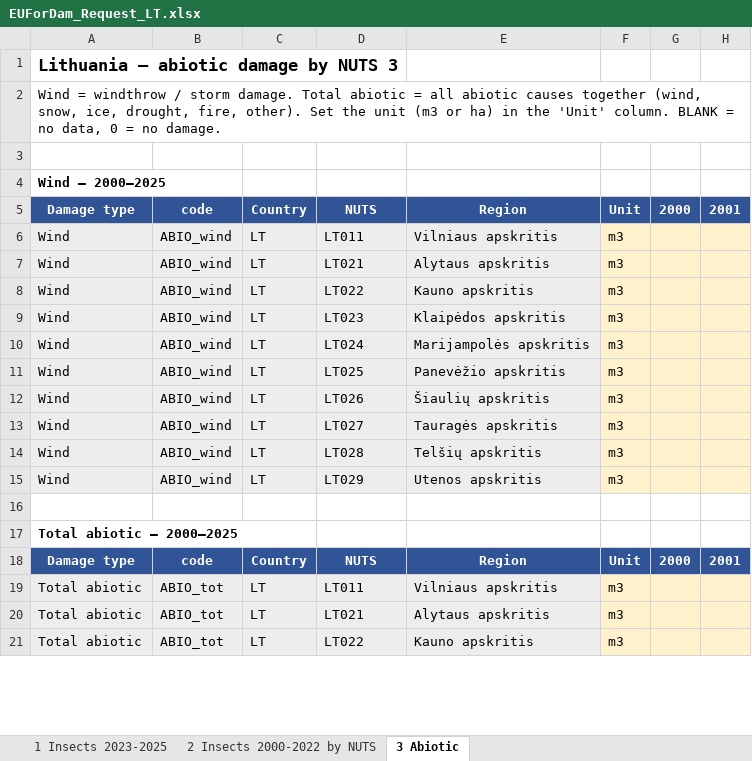
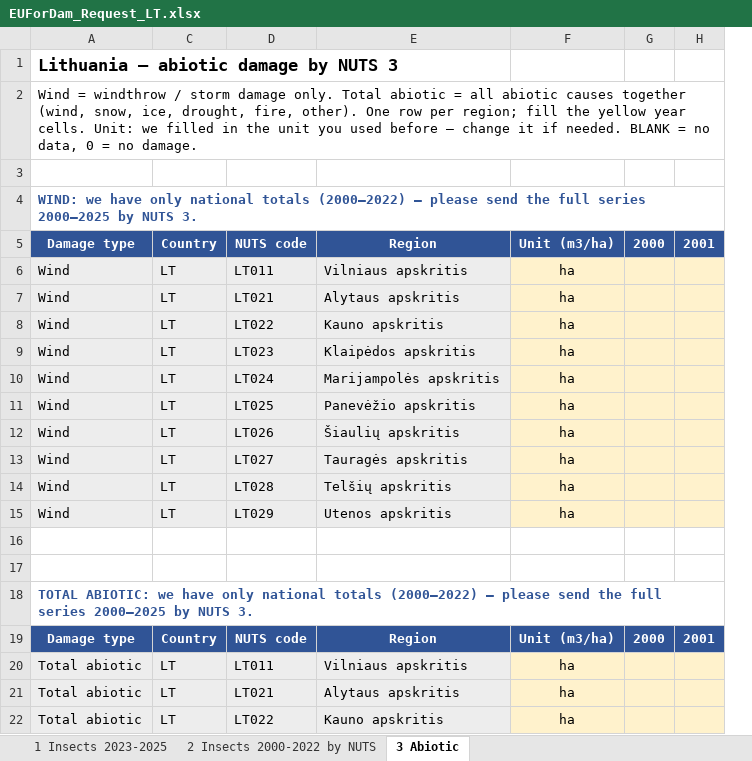
Before and after one commit to hazari2121/githubtraining, an Excel workbook: EUForDam/country_requests/EUForDam_Request_LT.xlsx, sheet 3 Abiotic, drawn as a sheet; only a part is shown; values as stored, in another font and other column widths than the file's, no borders; removed rows and columns are numbered as before the commit, all else as after; rows hold the shown columns only; the diff names each change by its address in the sheet, - before the commit and + after, or states it on an @@ line.

```diff
--- a/EUForDam/country_requests/EUForDam_Request_LT.xlsx (sheet 3 Abiotic)
+++ b/EUForDam/country_requests/EUForDam_Request_LT.xlsx (sheet 3 Abiotic)
@@ column B hidden, rows 5-21: code | ABIO_wind | ABIO_wind | ABIO_wind | ABIO_wind | ABIO_wind | ABIO_wind | ABIO_wind | ABIO_wind | ABIO_wind | ABIO_wind |  |  | code | ABIO_tot | ABIO_tot | ABIO_tot @@
-column F, rows 5-21: Unit | m3 | m3 | m3 | m3 | m3 | m3 | m3 | m3 | m3 | m3 |  |  | Unit | m3 | m3 | m3
+column F, rows 5-15: Unit (m3/ha) | ha | ha | ha | ha | ha | ha | ha | ha | ha | ha; rows 19-22: Unit (m3/ha) | ha | ha | ha
-A2: …/ storm damage. Total abiotic = all abiotic causes together (wind, snow, ice, drought, fire, other). Set the unit (m3 or ha) in the 'Unit' column. BLANK =…
+A2: …/ storm damage only. Total abiotic = all abiotic causes together (wind, snow, ice, drought, fire, other). One row per region; fill the yellow year cells. Unit: we filled in the unit you used before – change it if needed. BLANK =…
-A4: Wind – 2000–2025
+A4: WIND: we have only national totals (2000–2022) – please send the full series 2000–2025 by NUTS 3.
-A4 text colour: black
+A4 text colour: #305496
-D5: NUTS
+D5: NUTS code
+row 17: (empty)
-A18: Total abiotic – 2000–2025
+A18: TOTAL ABIOTIC: we have only national totals (2000–2022) – please send the full series 2000–2025 by NUTS 3.
-A18 text colour: black
+A18 text colour: #305496
-D19: NUTS
+D19: NUTS code
```
Also changed, not shown: sheet 1 Insects 2023-2025, sheet 2 Insects 2000-2022 by NUTS, EUForDam/country_requests/EUForDam_Request_RO.xlsx, EUForDam/country_requests/EUForDam_Request_RS.xlsx, 32 other files.
